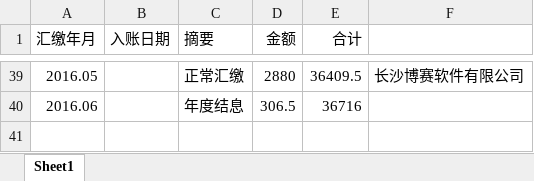
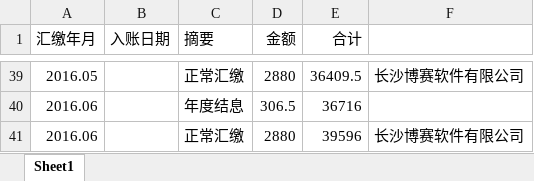
Before and after one commit to cnmud/832588m1pwG22w5t74PT0odv657C7m, an Excel workbook: 我的家/公积金.xlsx, sheet Sheet1, drawn as a sheet; only a part is shown, gaps mark what is left out; values as stored, in another font and other column widths than the file's, no borders; the diff names each change by its address in the sheet, - before the commit and + after, or states it on an @@ line.

```diff
--- a/我的家/公积金.xlsx (sheet Sheet1)
+++ b/我的家/公积金.xlsx (sheet Sheet1)
+row 41: 2016.06 |  | 正常汇缴 | 2880 | 39596 | 长沙博赛软件有限公司
```
Also changed, not shown: 1 other file.
